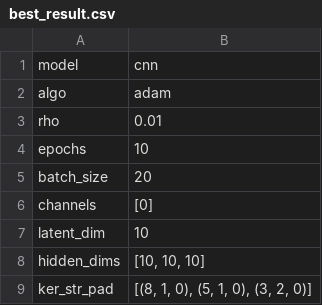
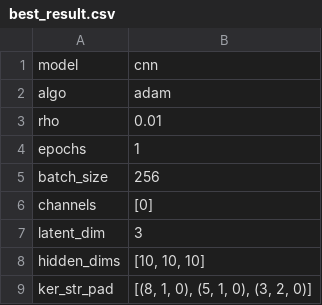
Before and after one commit to stockeh/goes-clustering-study, a CSV file: kmeans-autoencoder/results/best_result.csv, drawn as a sheet; only a part is shown; the diff covers the shown part only.

Commit message:
ran model on the full 20x20 data set and recorded latent vectors

```diff
--- a/kmeans-autoencoder/results/best_result.csv
+++ b/kmeans-autoencoder/results/best_result.csv
@@ -3,6 +3,6 @@ algo,adam
 rho,0.01
-epochs,10
-batch_size,20
+epochs,1
+batch_size,256
 channels,[0]
-latent_dim,10
+latent_dim,3
 hidden_dims,"[10, 10, 10]"
```
Also changed, not shown: 2 edited cells elsewhere in this file, 12 other files.
